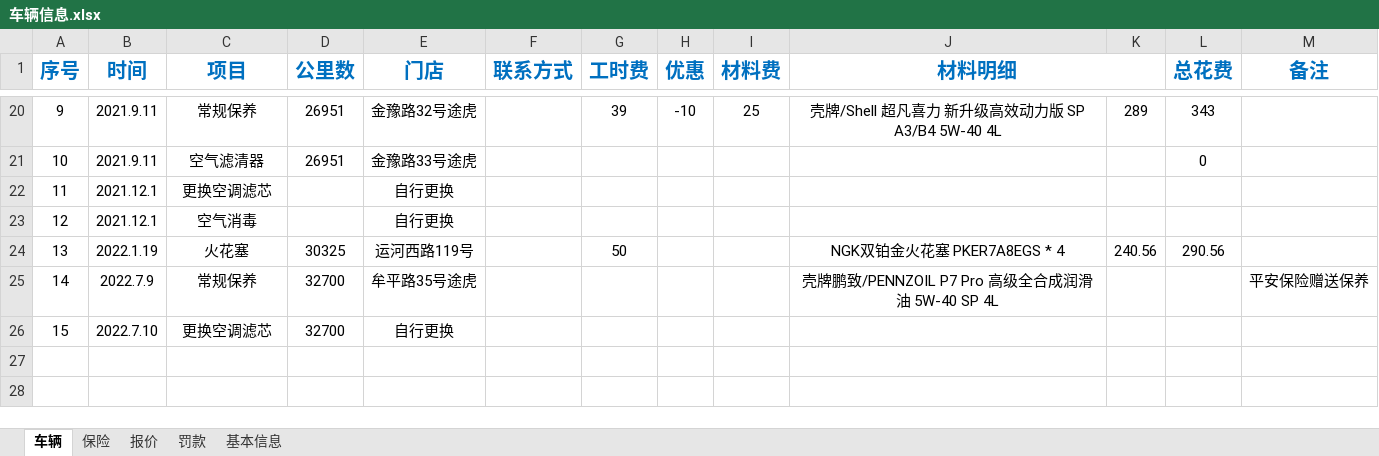
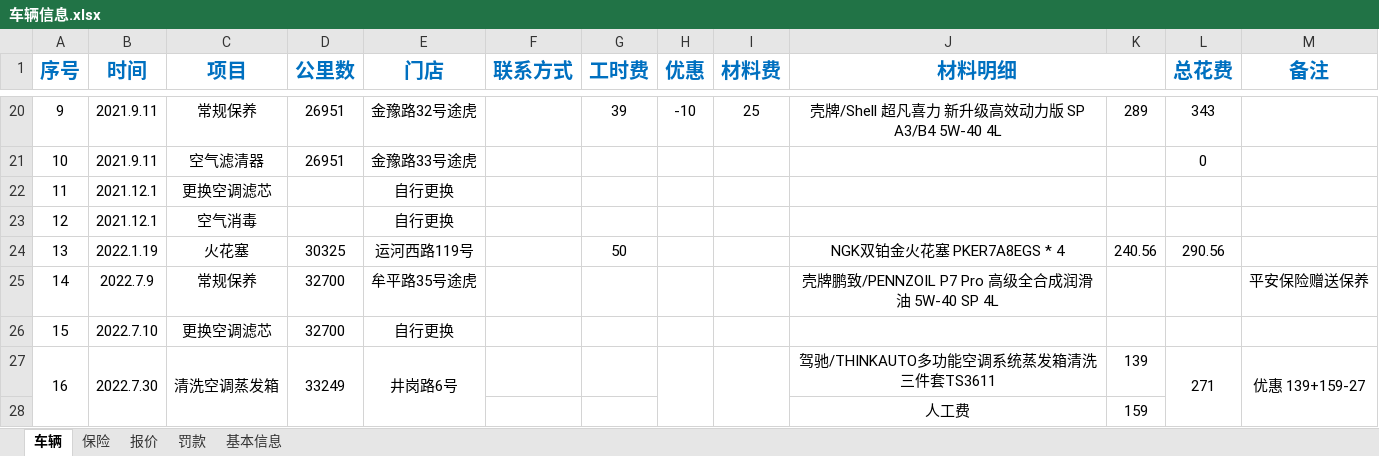
Before and after one commit to LB-king/knowledges, an Excel workbook: 车辆信息.xlsx, sheet 车辆, drawn as a sheet; only a part is shown, gaps mark what is left out; values as stored, in another font and other column widths than the file's, no borders; the diff names each change by its address in the sheet, - before the commit and + after, or states it on an @@ line.

Commit message:
更新车辆信息

```diff
--- a/车辆信息.xlsx (sheet 车辆)
+++ b/车辆信息.xlsx (sheet 车辆)
+row 27: 16 | 2022.7.30 | 清洗空调蒸发箱 | 33249 | 井岗路6号 |  |  |  |  | 驾驰/THINKAUTO多功能空调系统蒸发箱清洗三件套TS3611 | 139 | 271 | 优惠 139+159-27
+row 28:  |  |  |  |  |  |  |  |  | 人工费 | 159
```
